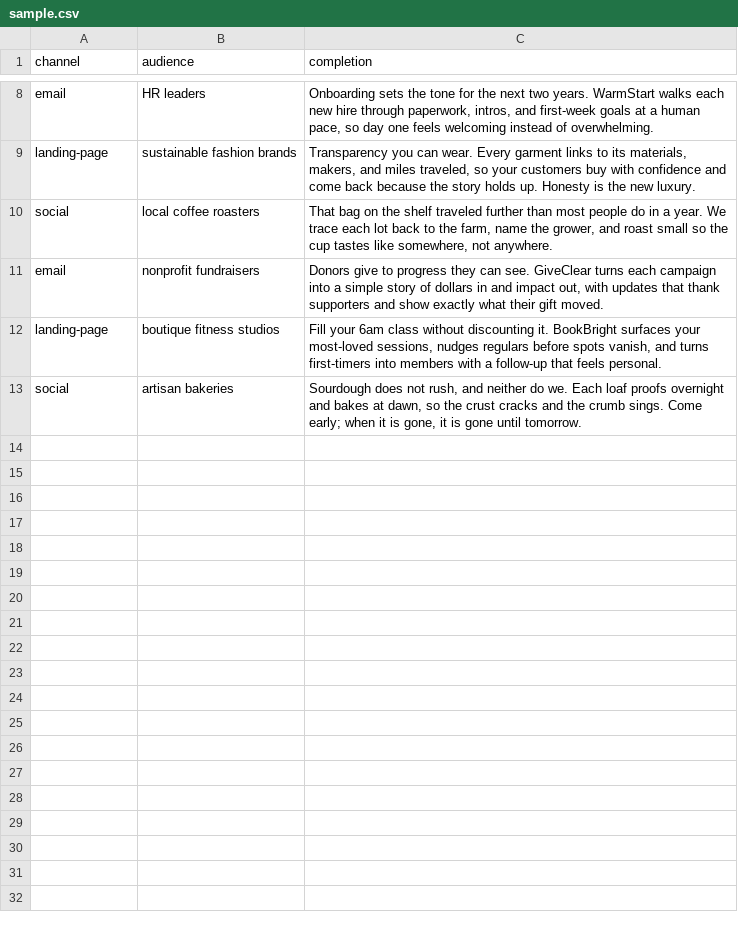
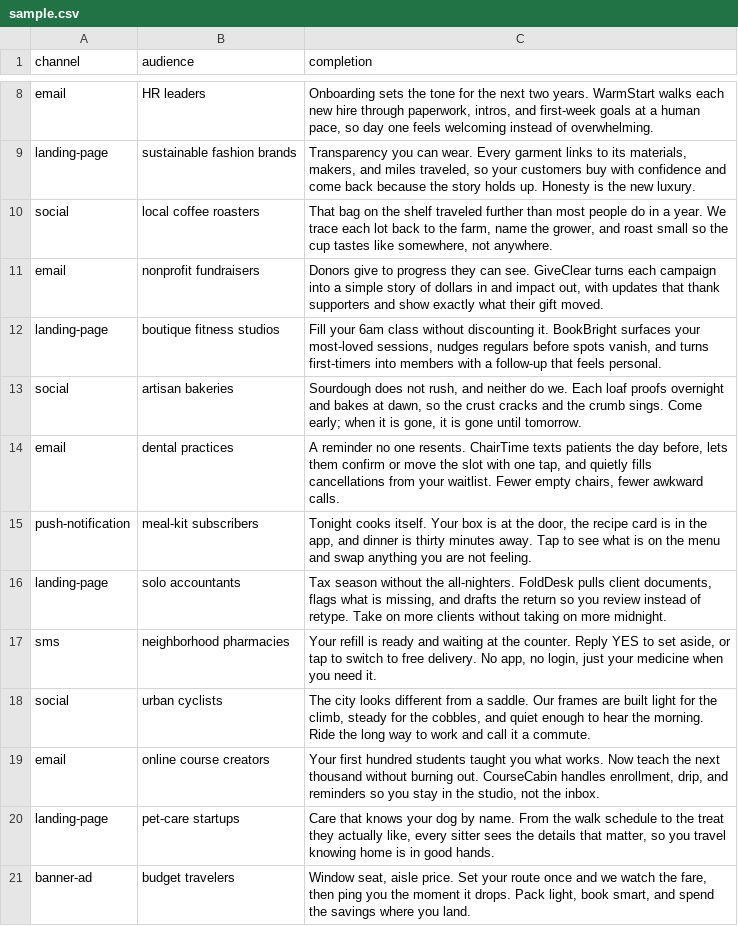
Before and after one commit to A1VARA5/adaption-devkit, a CSV file: cookbook/sample_data/sample.csv, drawn as a sheet; only a part is shown, gaps mark what is left out.

```diff
--- a/cookbook/sample_data/sample.csv
+++ b/cookbook/sample_data/sample.csv
@@ -13 +13,9 @@ landing-page,boutique fitness studios,"Fill your 6am class without discounting i
 social,artisan bakeries,"Sourdough does not rush, and neither do we. Each loaf proofs overnight and bakes at dawn, so the crust cracks and the crumb sings. Come early; when it is gone, it is gone until tomorrow."
+email,dental practices,"A reminder no one resents. ChairTime texts patients the day before, lets them confirm or move the slot with one tap, and quietly fills cancellations from your waitlist. Fewer empty chairs, fewer awkward calls."
+push-notification,meal-kit subscribers,"Tonight cooks itself. Your box is at the door, the recipe card is in the app, and dinner is thirty minutes away. Tap to see what is on the menu and swap anything you are not feeling."
+landing-page,solo accountants,"Tax season without the all-nighters. FoldDesk pulls client documents, flags what is missing, and drafts the return so you review instead of retype. Take on more clients without taking on more midnight."
+sms,neighborhood pharmacies,"Your refill is ready and waiting at the counter. Reply YES to set aside, or tap to switch to free delivery. No app, no login, just your medicine when you need it."
+social,urban cyclists,"The city looks different from a saddle. Our frames are built light for the climb, steady for the cobbles, and quiet enough to hear the morning. Ride the long way to work and call it a commute."
+email,online course creators,"Your first hundred students taught you what works. Now teach the next thousand without burning out. CourseCabin handles enrollment, drip, and reminders so you stay in the studio, not the inbox."
+landing-page,pet-care startups,"Care that knows your dog by name. From the walk schedule to the treat they actually like, every sitter sees the details that matter, so you travel knowing home is in good hands."
+banner-ad,budget travelers,"Window seat, aisle price. Set your route once and we watch the fare, then ping you the moment it drops. Pack light, book smart, and spend the savings where you land."
```
Also changed, not shown: 30 other files.
